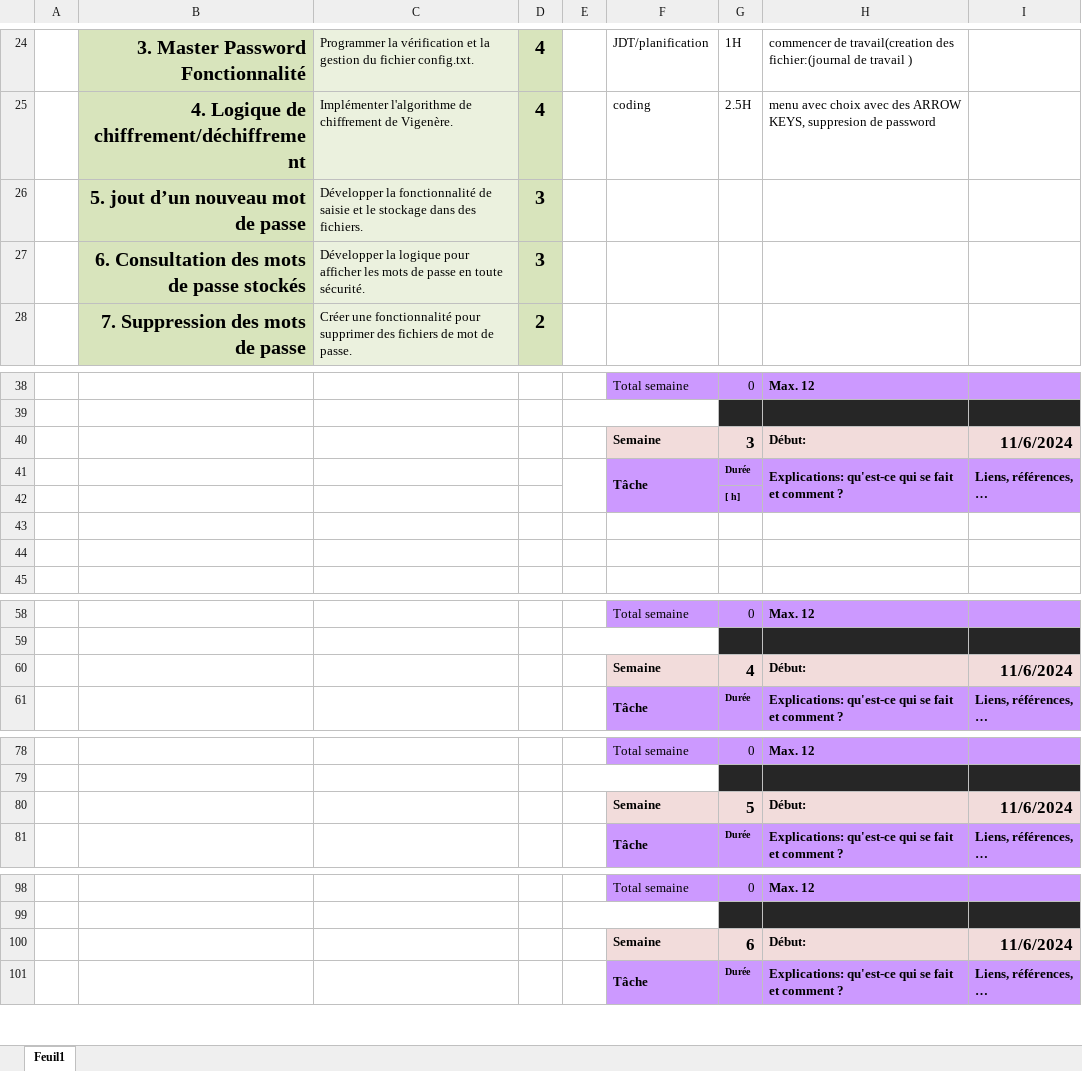
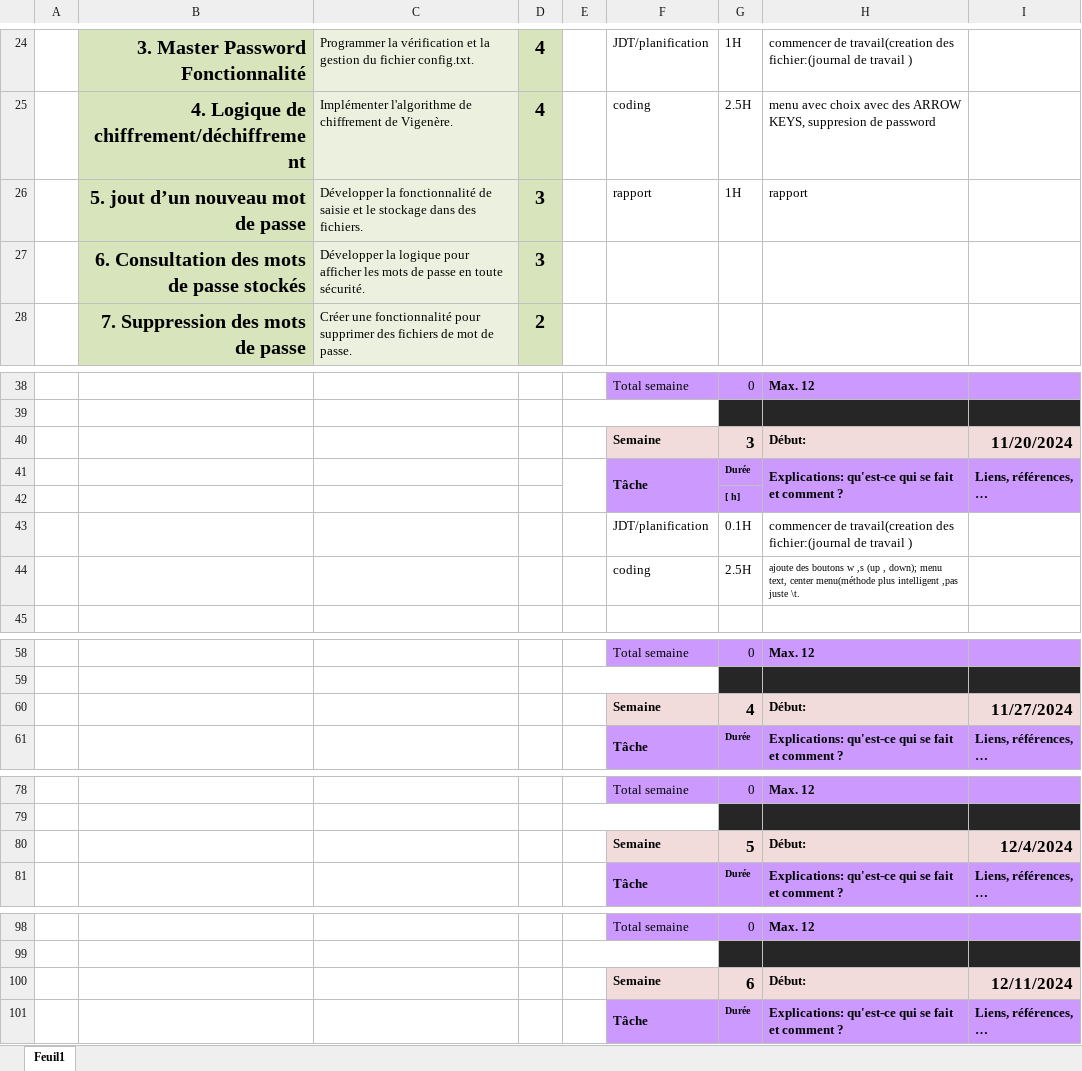
Before and after one commit to Josefnademo/password-manager, an Excel workbook: JDT_Yosef-Nademo.xlsx, sheet Feuil1, drawn as a sheet; only a part is shown, gaps mark what is left out; values as stored, in another font and other column widths than the file's, no borders; the diff covers the shown part only; the diff names each change by its address in the sheet, - before the commit and + after, or states it on an @@ line.

Commit message:
rapport
rapport

```diff
--- a/JDT_Yosef-Nademo.xlsx (sheet Feuil1)
+++ b/JDT_Yosef-Nademo.xlsx (sheet Feuil1)
-F26: (empty)
+F26: rapport
-G26: (empty)
+G26: 1H
-H26: (empty)
+H26: rapport
-I40: 11/6/2024
+I40: 11/20/2024
-row 43: (empty)
+row 43:  |  |  |  |  | JDT/planification | 0.1H | commencer de travail(creation des fichier:(journal de travail )
-row 44: (empty)
+row 44:  |  |  |  |  | coding | 2.5H | ajoute des boutons w ,s (up , down); menu text, center menu(méthode plus intelligent ,pas juste \t.
-I60: 11/6/2024
+I60: 11/27/2024
-I80: 11/6/2024
+I80: 12/4/2024
-I100: 11/6/2024
+I100: 12/11/2024
```
Also changed, not shown: 2 edited cells elsewhere in this sheet, 1 other file.
